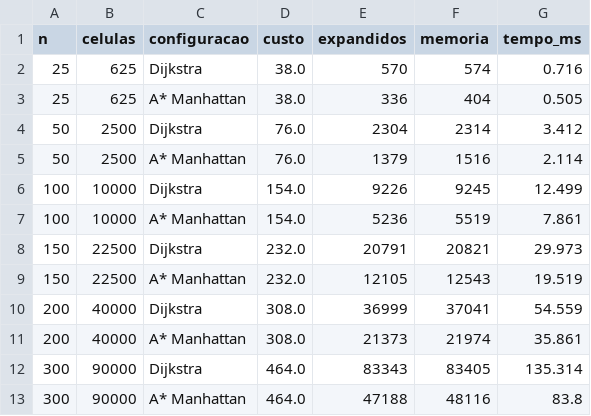
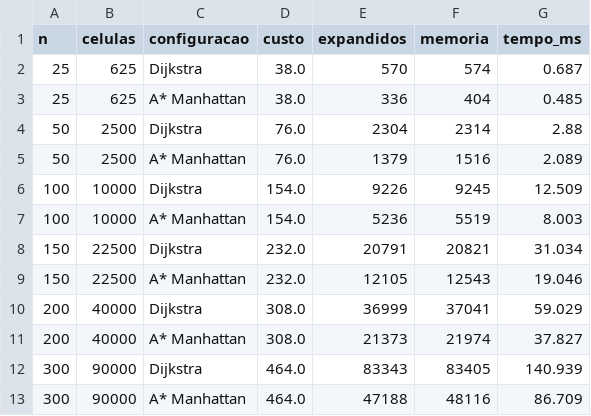
Before and after one commit to nicolasruchimura2/2D-Grid-Pathfinding-Heuristic-Search-Engine, a CSV file: resultados/escalabilidade.csv, drawn as a sheet.

Commit message:
Update performance metrics and results in scalability and weighted datasets
- Adjusted timing and cost values in escalabilidade.csv for various scenarios, reflecting improved algorithm performance.
- Revised tables in tabelas.md to incorporate updated metrics, including costs and expanded nodes for Dijkstra and A* algorithms.
- Enhanced weighted.csv with refined timing and cost data across multiple scenarios, ensuring accuracy in performance analysis.

```diff
--- a/resultados/escalabilidade.csv
+++ b/resultados/escalabilidade.csv
@@ -1,13 +1,13 @@
 n,celulas,configuracao,custo,expandidos,memoria,tempo_ms
-25,625,Dijkstra,38.0,570,574,0.716
-25,625,A* Manhattan,38.0,336,404,0.505
-50,2500,Dijkstra,76.0,2304,2314,3.412
-50,2500,A* Manhattan,76.0,1379,1516,2.114
-100,10000,Dijkstra,154.0,9226,9245,12.499
-100,10000,A* Manhattan,154.0,5236,5519,7.861
-150,22500,Dijkstra,232.0,20791,20821,29.973
-150,22500,A* Manhattan,232.0,12105,12543,19.519
-200,40000,Dijkstra,308.0,36999,37041,54.559
-200,40000,A* Manhattan,308.0,21373,21974,35.861
-300,90000,Dijkstra,464.0,83343,83405,135.314
-300,90000,A* Manhattan,464.0,47188,48116,83.8
+25,625,Dijkstra,38.0,570,574,0.687
+25,625,A* Manhattan,38.0,336,404,0.485
+50,2500,Dijkstra,76.0,2304,2314,2.88
+50,2500,A* Manhattan,76.0,1379,1516,2.089
+100,10000,Dijkstra,154.0,9226,9245,12.509
+100,10000,A* Manhattan,154.0,5236,5519,8.003
+150,22500,Dijkstra,232.0,20791,20821,31.034
+150,22500,A* Manhattan,232.0,12105,12543,19.046
+200,40000,Dijkstra,308.0,36999,37041,59.029
+200,40000,A* Manhattan,308.0,21373,21974,37.827
+300,90000,Dijkstra,464.0,83343,83405,140.939
+300,90000,A* Manhattan,464.0,47188,48116,86.709
```
Also changed, not shown: resultados/comparacao.csv, resultados/weighted.csv, 5 other files.
